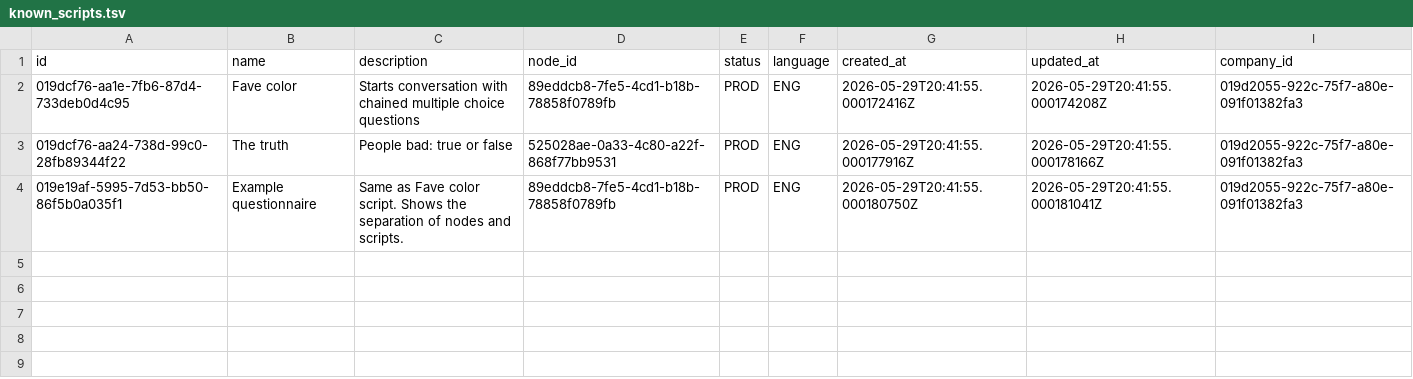
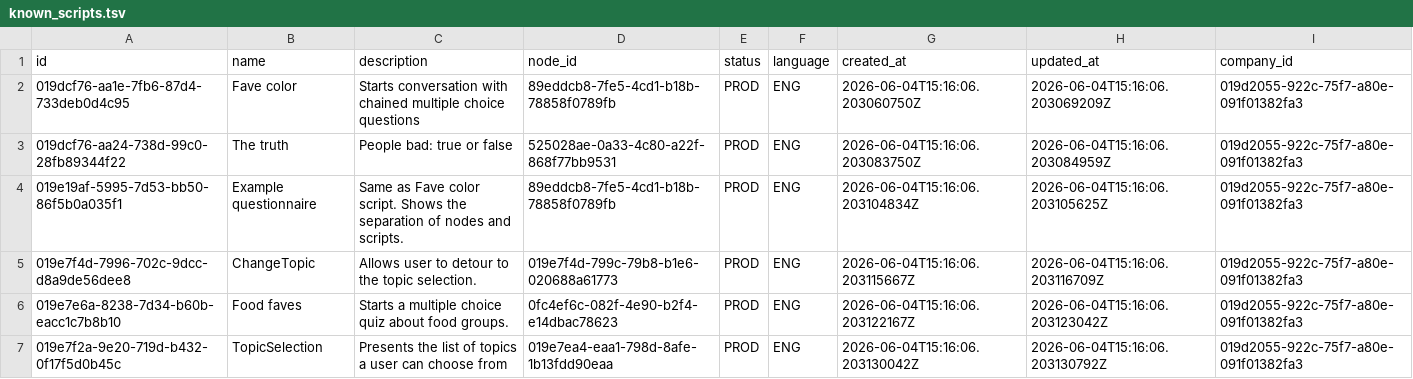
Before and after one commit to orpheusx/Brbl, a TSV file: dml/known_scripts.tsv, drawn as a sheet.

Commit message:
Implemented "Change Topic" interrupt mechanism and related database schema updates. - Added `interrupt_script_id` to the `routes` table and an `ndx` column to the `edges` table for deterministic ordering of options. - Introduced `ProcessState` enum and `ProcessStateNode` record to allow the `ScriptEngine` to signal state changes, such as `SWITCH_REQUESTED`, back to the `Operator`. - Updated `Operator` logic to handle topic switches, including dynamic graph modification to allow users to resume a previous conversation after an interrupt. - Refactored `ScriptEngine`, `Multi`, and `SendMessage` nodes to support the new `ProcessState` return types. - Updated `PostgresPersistenceManager` and related .tsv data files to support the new schema columns and include nodes for topic selection. Note: I should probably fix the timestamps so we don't get meaningless differences between versions. - Added Maven wrapper files (`mvnw`, `mvnw.cmd`, and `.mvn/wrapper/`). - Modified `run_migration.py` to attempt a rollback if `RoleMigrator` fails. - Uncommented code in `RoleMigrator` that executes generated grants. - Updated various `.properties` files to point to the latest schema version (`brbl_logic_9`). - Added integration tests for the "change topic" flow and node graph retrieval. - Fixed keyword generation in BrblLogicTsvGenerator to reference the script id instead of the node id. - Corrected the ordering of values() to match the keywords table schema. - Updated the error messages in nodes_colorquiz.tsv to be more conversational.

```diff
--- a/dml/known_scripts.tsv
+++ b/dml/known_scripts.tsv
@@ -1,4 +1,7 @@
 id	name	description	node_id	status	language	created_at	updated_at	company_id
-019dcf76-aa1e-7fb6-87d4-733deb0d4c95	Fave color	Starts conversation with chained multiple choice questions	89eddcb8-7fe5-4cd1-b18b-78858f0789fb	PROD	ENG	2026-05-29T20:41:55.000172416Z	2026-05-29T20:41:55.000174208Z	019d2055-922c-75f7-a80e-091f01382fa3
-019dcf76-aa24-738d-99c0-28fb89344f22	The truth	People bad: true or false	525028ae-0a33-4c80-a22f-868f77bb9531	PROD	ENG	2026-05-29T20:41:55.000177916Z	2026-05-29T20:41:55.000178166Z	019d2055-922c-75f7-a80e-091f01382fa3
-019e19af-5995-7d53-bb50-86f5b0a035f1	Example questionnaire	Same as Fave color script. Shows the separation of nodes and scripts.	89eddcb8-7fe5-4cd1-b18b-78858f0789fb	PROD	ENG	2026-05-29T20:41:55.000180750Z	2026-05-29T20:41:55.000181041Z	019d2055-922c-75f7-a80e-091f01382fa3
+019dcf76-aa1e-7fb6-87d4-733deb0d4c95	Fave color	Starts conversation with chained multiple choice questions	89eddcb8-7fe5-4cd1-b18b-78858f0789fb	PROD	ENG	2026-06-04T15:16:06.203060750Z	2026-06-04T15:16:06.203069209Z	019d2055-922c-75f7-a80e-091f01382fa3
+019dcf76-aa24-738d-99c0-28fb89344f22	The truth	People bad: true or false	525028ae-0a33-4c80-a22f-868f77bb9531	PROD	ENG	2026-06-04T15:16:06.203083750Z	2026-06-04T15:16:06.203084959Z	019d2055-922c-75f7-a80e-091f01382fa3
+019e19af-5995-7d53-bb50-86f5b0a035f1	Example questionnaire	Same as Fave color script. Shows the separation of nodes and scripts.	89eddcb8-7fe5-4cd1-b18b-78858f0789fb	PROD	ENG	2026-06-04T15:16:06.203104834Z	2026-06-04T15:16:06.203105625Z	019d2055-922c-75f7-a80e-091f01382fa3
+019e7f4d-7996-702c-9dcc-d8a9de56dee8	ChangeTopic	Allows user to detour to the topic selection.	019e7f4d-799c-79b8-b1e6-020688a61773	PROD	ENG	2026-06-04T15:16:06.203115667Z	2026-06-04T15:16:06.203116709Z	019d2055-922c-75f7-a80e-091f01382fa3
+019e7e6a-8238-7d34-b60b-eacc1c7b8b10	Food faves	Starts a multiple choice quiz about food groups.	0fc4ef6c-082f-4e90-b2f4-e14dbac78623	PROD	ENG	2026-06-04T15:16:06.203122167Z	2026-06-04T15:16:06.203123042Z	019d2055-922c-75f7-a80e-091f01382fa3
+019e7f2a-9e20-719d-b432-0f17f5d0b45c	TopicSelection	Presents the list of topics a user can choose from	019e7ea4-eaa1-798d-8afe-1b13fdd90eaa	PROD	ENG	2026-06-04T15:16:06.203130042Z	2026-06-04T15:16:06.203130792Z	019d2055-922c-75f7-a80e-091f01382fa3
```
Also changed, not shown: dml/edges_colorquiz.tsv, dml/edges_foodquiz.tsv, 45 other files.
